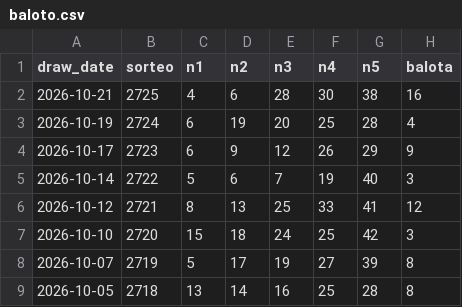
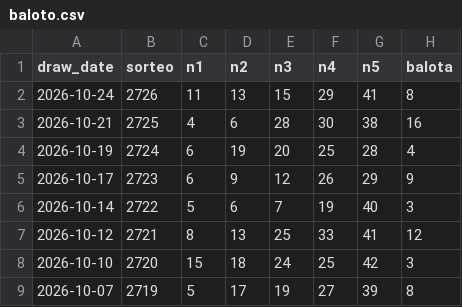
Before and after one commit to Erixk90/sorteos, a CSV file: data/baloto.csv, drawn as a sheet; only a part is shown; the shorter side is filled out with more unchanged rows.

```diff
--- a/data/baloto.csv
+++ b/data/baloto.csv
@@ -1,2 +1,3 @@
 draw_date,sorteo,n1,n2,n3,n4,n5,balota
+2026-10-24,2726,11,13,15,29,41,8
 2026-10-21,2725,4,6,28,30,38,16
```
